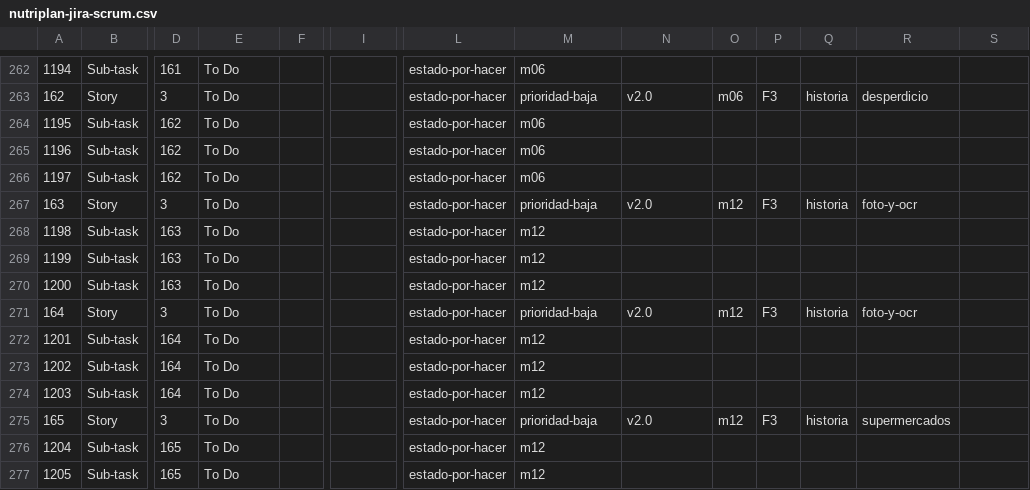
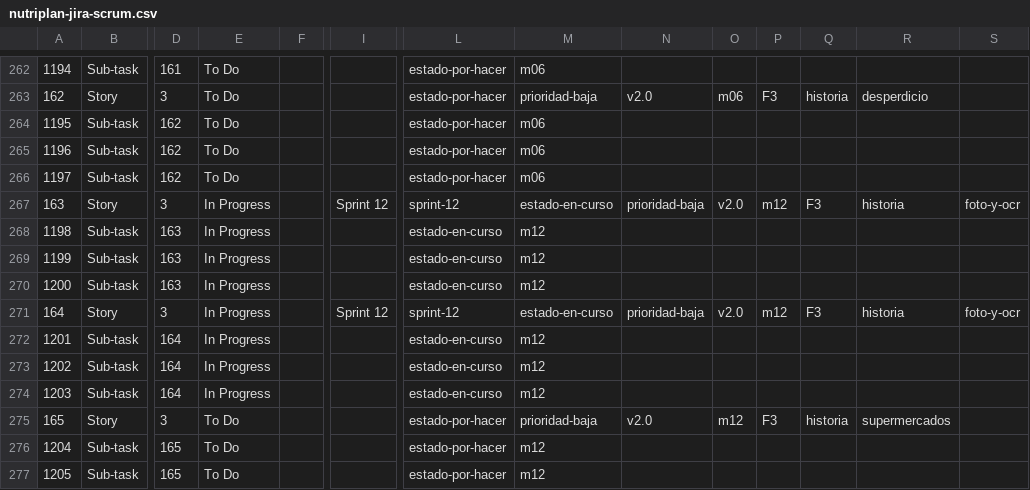
Before and after one commit to Valery-Rosero/NutriPlan-IA, a CSV file: docs/07-plan-de-construccion/jira/nutriplan-jira-scrum.csv, drawn as a sheet; only a part is shown, gaps mark what is left out; the diff names each change by its address in the sheet, - before the commit and + after, or states it on an @@ line.

Commit message:
feat(cocina): foto de la nevera o del recibo con IA (US-163, US-164, ADR-032)
- understand-pantry acepta una foto (nevera o recibo): la IA reconoce alimentos del catálogo, marca lo
  dudoso y del recibo lee el total; sin IA responde ai_unavailable. La foto no se guarda ni se registra.
- App: "Con una foto" en Agregar (permiso de cámara al tocar, galería si se niega), la foto se reduce a
  1024 px antes de enviarse, misma lista para revisar (lo dudoso desmarcado) y, del recibo, pregunta antes
  de sumar el total al gasto del mes.
- app.json: se activa el permiso de cámara (requiere APK nuevo). expo-image-manipulator.
- Política de Tratamiento de Datos v2 (fotos y recetas del asistente): se vuelve a aceptar en la app.
- Pruebas: 5 de la función, 8 de pantalla y 4 de la cámara; la prueba de nueva versión de la política ya
  no fija el número de versión.

```diff
--- a/docs/07-plan-de-construccion/jira/nutriplan-jira-scrum.csv
+++ b/docs/07-plan-de-construccion/jira/nutriplan-jira-scrum.csv
-E267:E274: To Do
+E267:E274: In Progress
-I267: (empty)
+I267: Sprint 12
-L267: estado-por-hacer
+L267: sprint-12
-M267: prioridad-baja
+M267: estado-en-curso
-N267: v2.0
+N267: prioridad-baja
-O267: m12
+O267: v2.0
-P267: F3
+P267: m12
-Q267: historia
+Q267: F3
-R267: foto-y-ocr
+R267: historia
-S267: (empty)
+S267: foto-y-ocr
-L268:L270: estado-por-hacer
+L268:L270: estado-en-curso
-I271: (empty)
+I271: Sprint 12
-L271: estado-por-hacer
+L271: sprint-12
-M271: prioridad-baja
+M271: estado-en-curso
-N271: v2.0
+N271: prioridad-baja
-O271: m12
+O271: v2.0
-P271: F3
+P271: m12
-Q271: historia
+Q271: F3
-R271: foto-y-ocr
+R271: historia
-S271: (empty)
+S271: foto-y-ocr
-L272:L274: estado-por-hacer
+L272:L274: estado-en-curso
```
Also changed, not shown: 34 other files.
